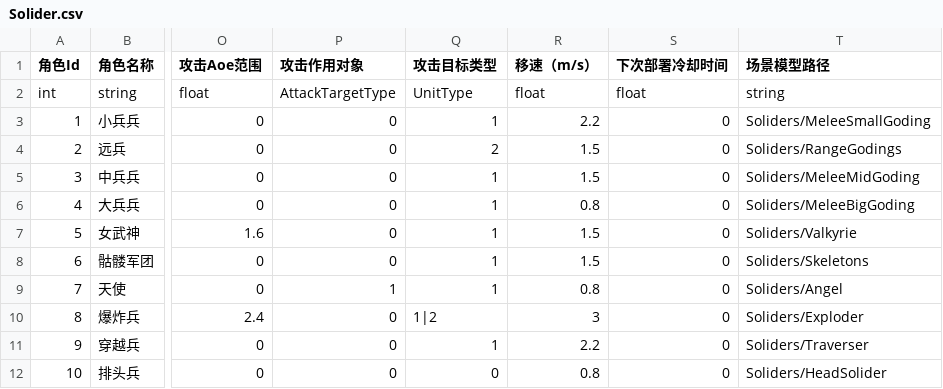
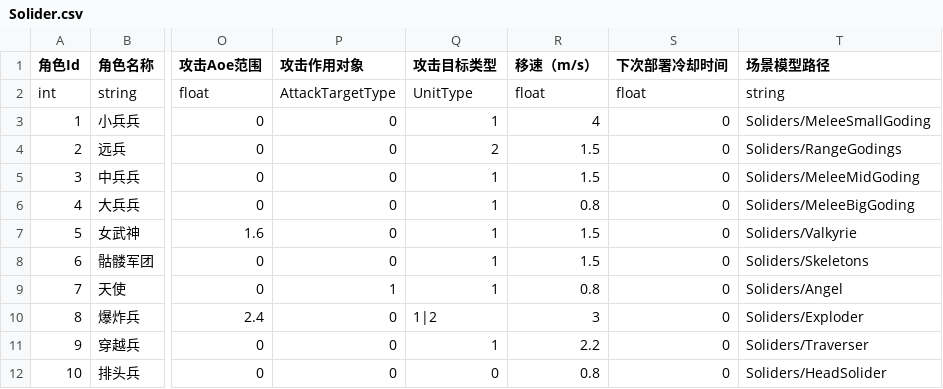
Before and after one commit to yishunGYS/SummerBattlefront, a CSV file: Assets/StreamingAssets/Solider.csv, drawn as a sheet; only a part is shown, gaps mark what is left out; the diff names each change by its address in the sheet, - before the commit and + after, or states it on an @@ line.

```diff
--- a/Assets/StreamingAssets/Solider.csv
+++ b/Assets/StreamingAssets/Solider.csv
-R3 (移速（m/s）): 2.2
+R3 (移速（m/s）): 4
```
Also changed, not shown: Assets/StreamingAssets/Enemies.csv, 13 other files.
